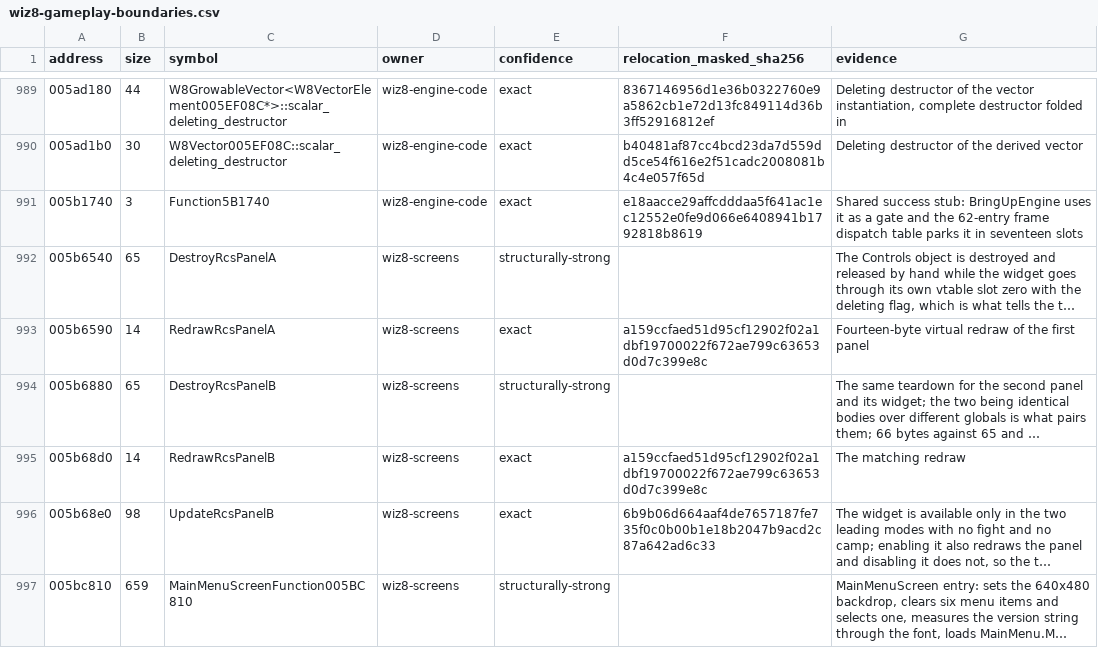
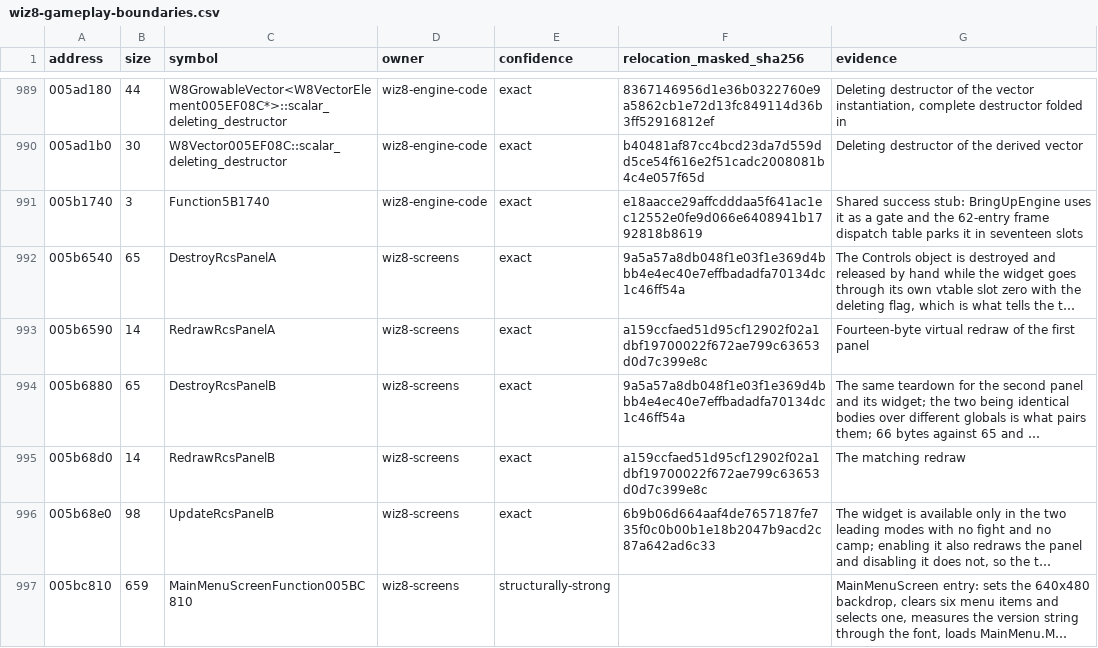
Before and after one commit to agluszak/wizardry-8-decomp, a CSV file: config/reccmp/wiz8-gameplay-boundaries.csv, drawn as a sheet; only a part is shown, gaps mark what is left out; long unchanged cells end in …; the diff names each change by its address in the sheet, - before the commit and + after, or states it on an @@ line.

Commit message:
Consolidate duplicated globals, level progress rows, and the Controls panel class
Six addresses carried two different names across files and are now one each,
and 0x00686A70's two readings resolve to the current level index: the gold
tally and the sight clock are two fields of one 0x21-byte per-level progress
row, which is what bounds the table at 47 alongside g_level_folders.

Local Code\\Controls.cpp's Controls, its widget base and its text buffer move
into include/wiz8/local_code/Controls.h. The dialog code's 0x4c-byte text
buffer sketch, RCSCommon's three-slot panel sketch and MGSTextBox's screen
panel were all the same two classes seen from outside; reaching them through
the real definition shows the panels' one-argument redraw is Invalidate(NULL)
and makes DestroyRcsPanelA and DestroyRcsPanelB exact.

```diff
--- a/config/reccmp/wiz8-gameplay-boundaries.csv
+++ b/config/reccmp/wiz8-gameplay-boundaries.csv
-E992 (confidence): structurally-strong
+E992 (confidence): exact
-F992 (relocation_masked_sha256): (empty)
+F992 (relocation_masked_sha256): 9a5a57a8db048f1e03f1e369d4bbb4e4ec40e7effbadadfa70134dc1c46ff54a
-E994 (confidence): structurally-strong
+E994 (confidence): exact
-F994 (relocation_masked_sha256): (empty)
+F994 (relocation_masked_sha256): 9a5a57a8db048f1e03f1e369d4bbb4e4ec40e7effbadadfa70134dc1c46ff54a
```
Also changed, not shown: 15 other files.
